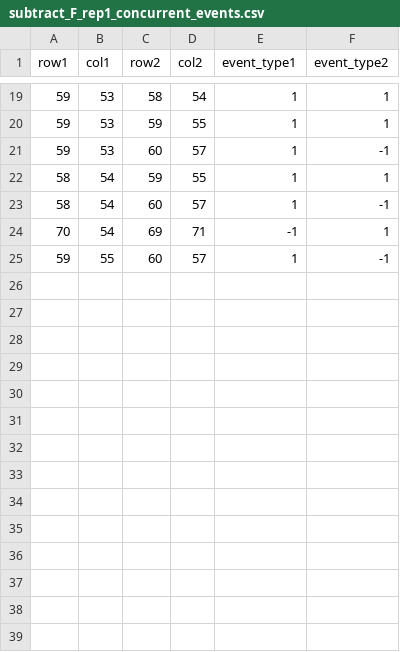
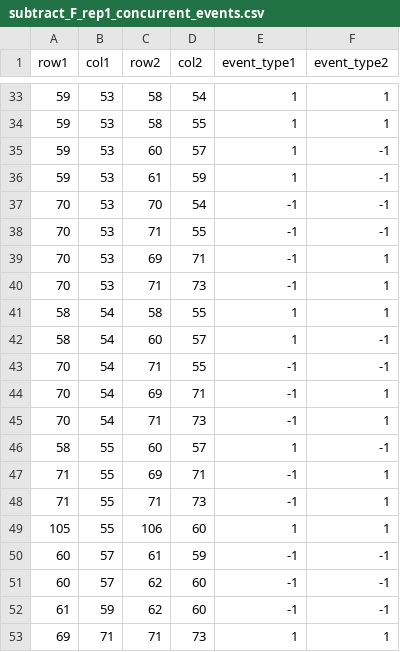
Before and after one commit to bagherilab/DUETT, a CSV file: subtract_F_rep1_concurrent_events.csv, drawn as a sheet; only a part is shown, gaps mark what is left out; the diff covers the shown part only.

```diff
--- a/subtract_F_rep1_concurrent_events.csv
+++ b/subtract_F_rep1_concurrent_events.csv
@@ -19,7 +33,21 @@ row1,col1,row2,col2,event_type1,event_type2
 59,53,58,54,1,1
-59,53,59,55,1,1
+59,53,58,55,1,1
 59,53,60,57,1,-1
-58,54,59,55,1,1
+59,53,61,59,1,-1
+70,53,70,54,-1,-1
+70,53,71,55,-1,-1
+70,53,69,71,-1,1
+70,53,71,73,-1,1
+58,54,58,55,1,1
 58,54,60,57,1,-1
+70,54,71,55,-1,-1
 70,54,69,71,-1,1
-59,55,60,57,1,-1
+70,54,71,73,-1,1
+58,55,60,57,1,-1
+71,55,69,71,-1,1
+71,55,71,73,-1,1
+105,55,106,60,1,1
+60,57,61,59,-1,-1
+60,57,62,60,-1,-1
+61,59,62,60,-1,-1
+69,71,71,73,1,1
```
Also changed, not shown: 15 added rows, 1 removed row and 9 edited cells elsewhere in this file, subtract_F_rep1.csv, subtract_F_rep1_UI_settings.csv, 2 other files.
